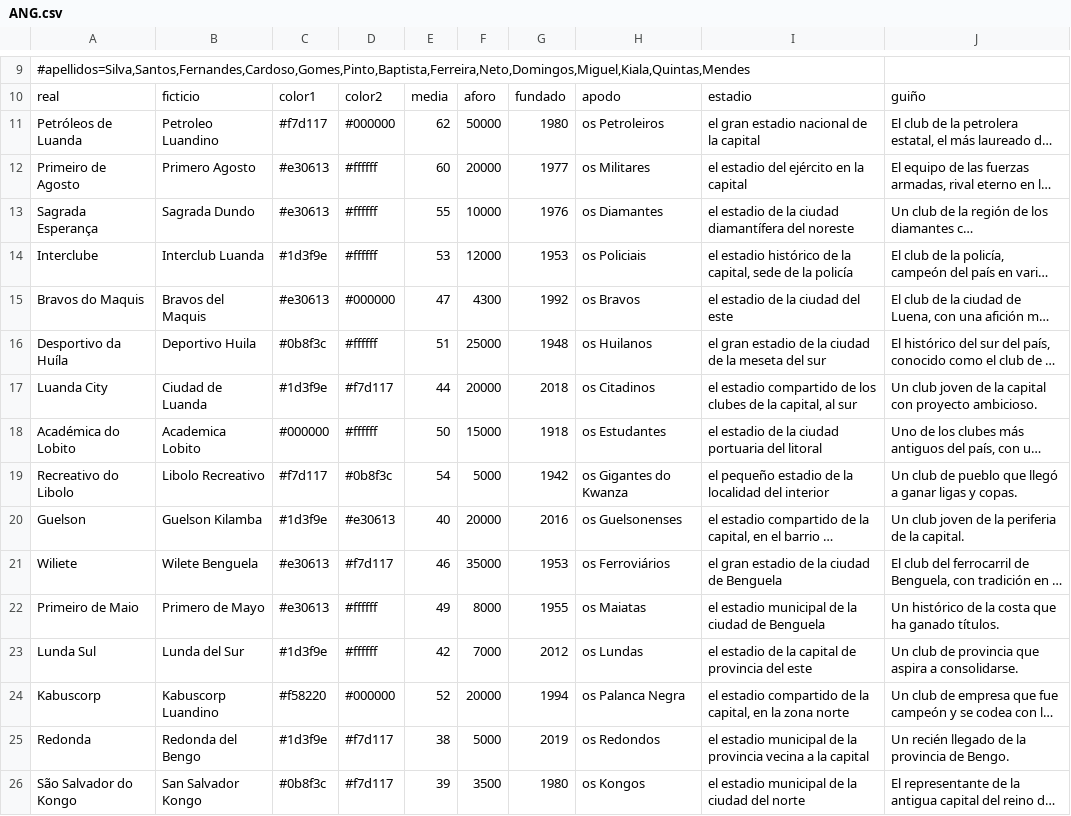
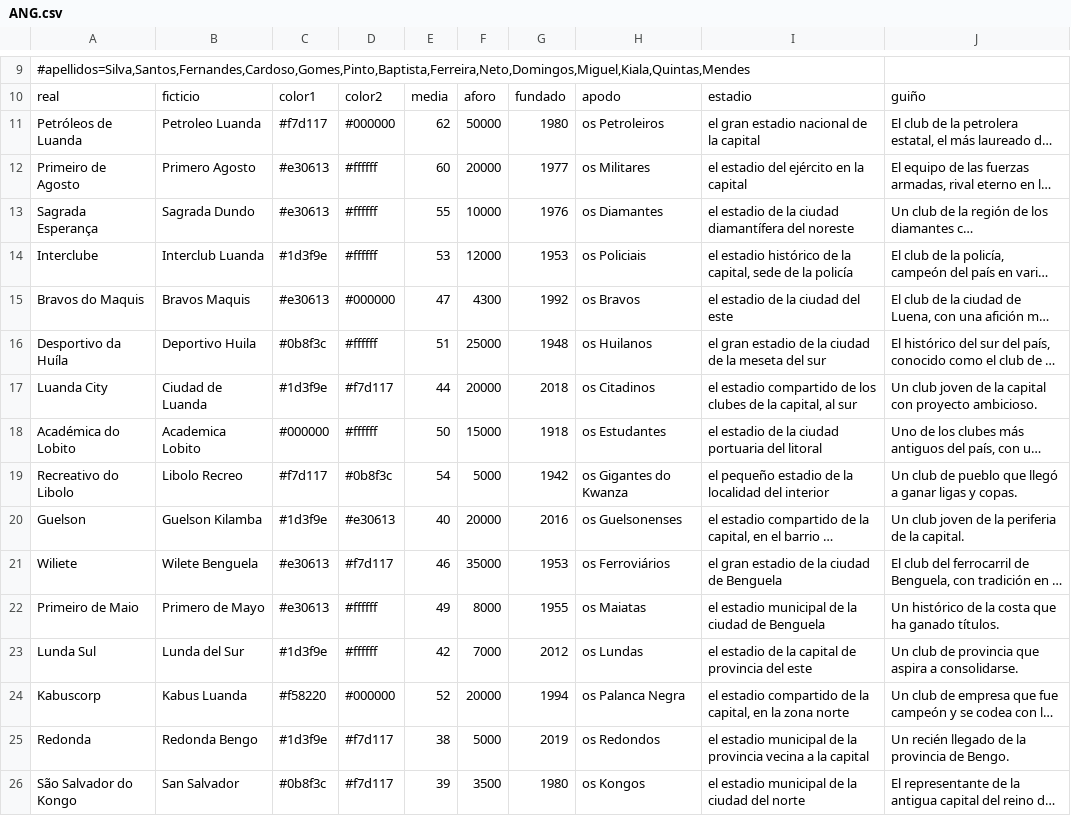
Before and after one commit to thekion11/Dinastia, a CSV file: herramientas/paises/ANG.csv, drawn as a sheet; only a part is shown, gaps mark what is left out; long unchanged cells end in …; the diff names each change by its address in the sheet, - before the commit and + after, or states it on an @@ line.

```diff
--- a/herramientas/paises/ANG.csv
+++ b/herramientas/paises/ANG.csv
-B11: Petroleo Luandino
+B11: Petroleo Luanda
-B15: Bravos del Maquis
+B15: Bravos Maquis
-B19: Libolo Recreativo
+B19: Libolo Recreo
-B24: Kabuscorp Luandino
+B24: Kabus Luanda
-B25: Redonda del Bengo
+B25: Redonda Bengo
-B26: San Salvador Kongo
+B26: San Salvador
```
Also changed, not shown: herramientas/paises/CPV.csv, herramientas/paises/GAB.csv, 6 other files.
